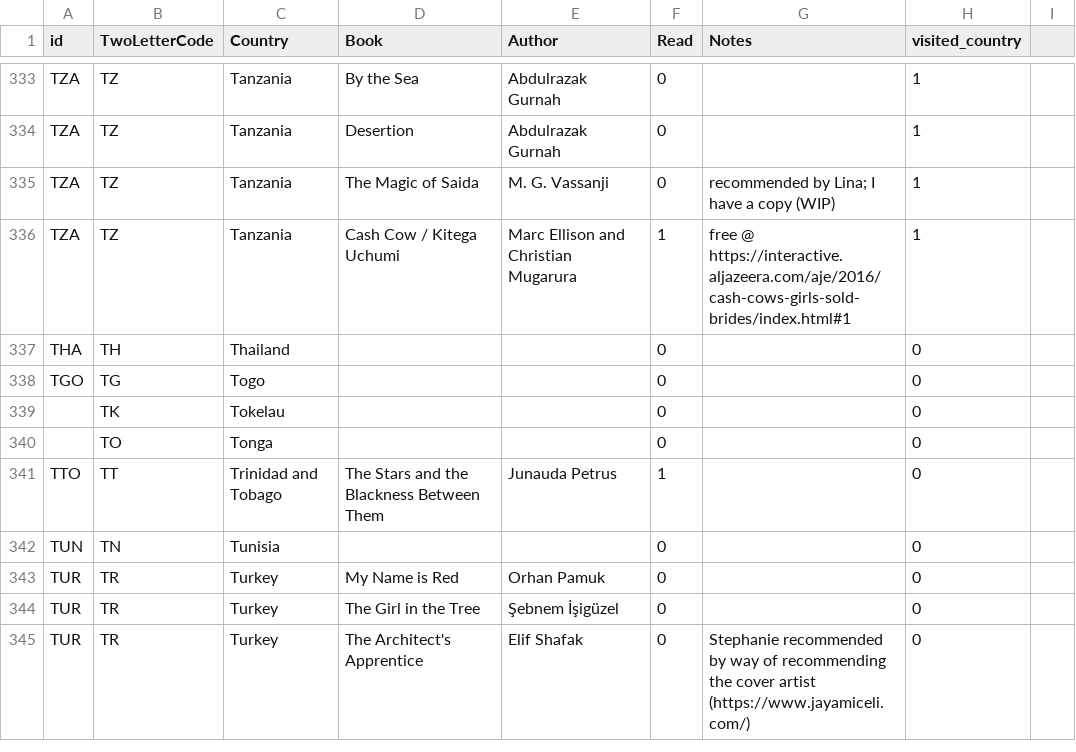
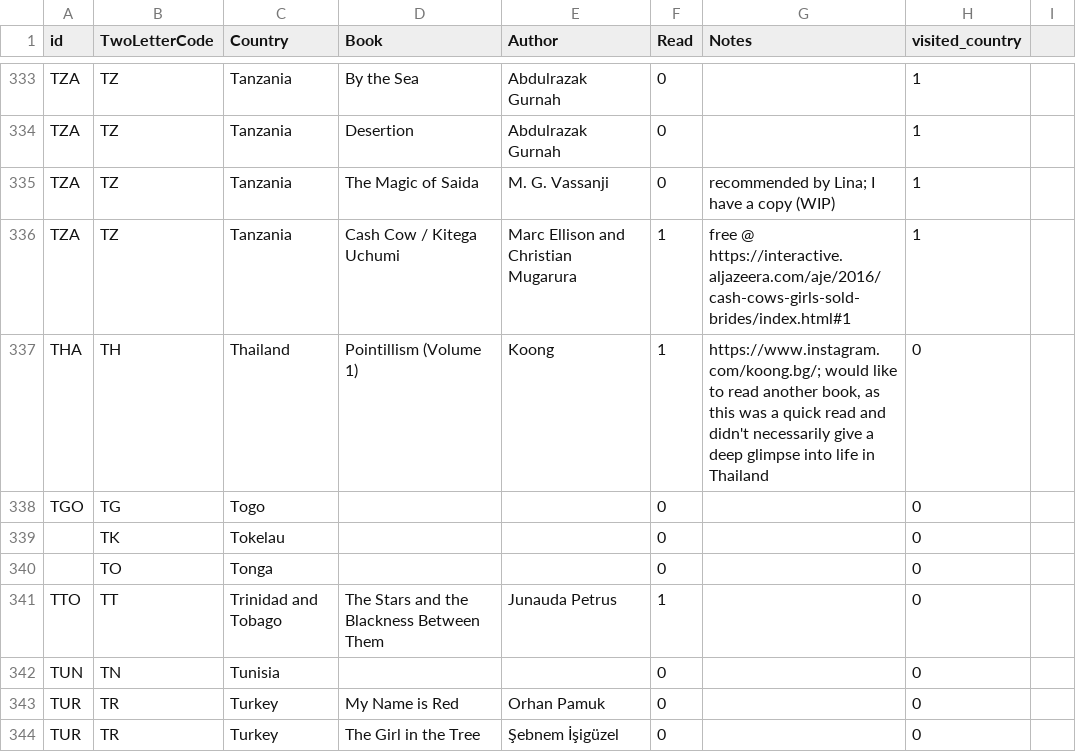
Before and after one commit to paulkaefer/read-the-world, a CSV file: data/read_the_world.csv, drawn as a sheet; only a part is shown, gaps mark what is left out; the shorter side is filled out with more unchanged rows.

Commit message:
+ Pointillism, from Thailand

```diff
--- a/data/read_the_world.csv
+++ b/data/read_the_world.csv
@@ -336,3 +336,3 @@ TZA,TZ,Tanzania,The Magic of Saida,M. G. Vassanji,0,recommended by Lina; I have
 TZA,TZ,Tanzania,Cash Cow / Kitega Uchumi,Marc Ellison and Christian Mugarura,1,free @ https://interactive.aljazeera.com/aje/2016/cash-cows-girls-sold-brides/index.html#1,1,
-THA,TH,Thailand,,,0,,0,
+THA,TH,Thailand,Pointillism (Volume 1),Koong,1,"https://www.instagram.com/koong.bg/; would like to read another book, as this was a quick read and didn't necessarily give a deep glimpse into life in Thailand",0,
 TGO,TG,Togo,,,0,,0,
```
